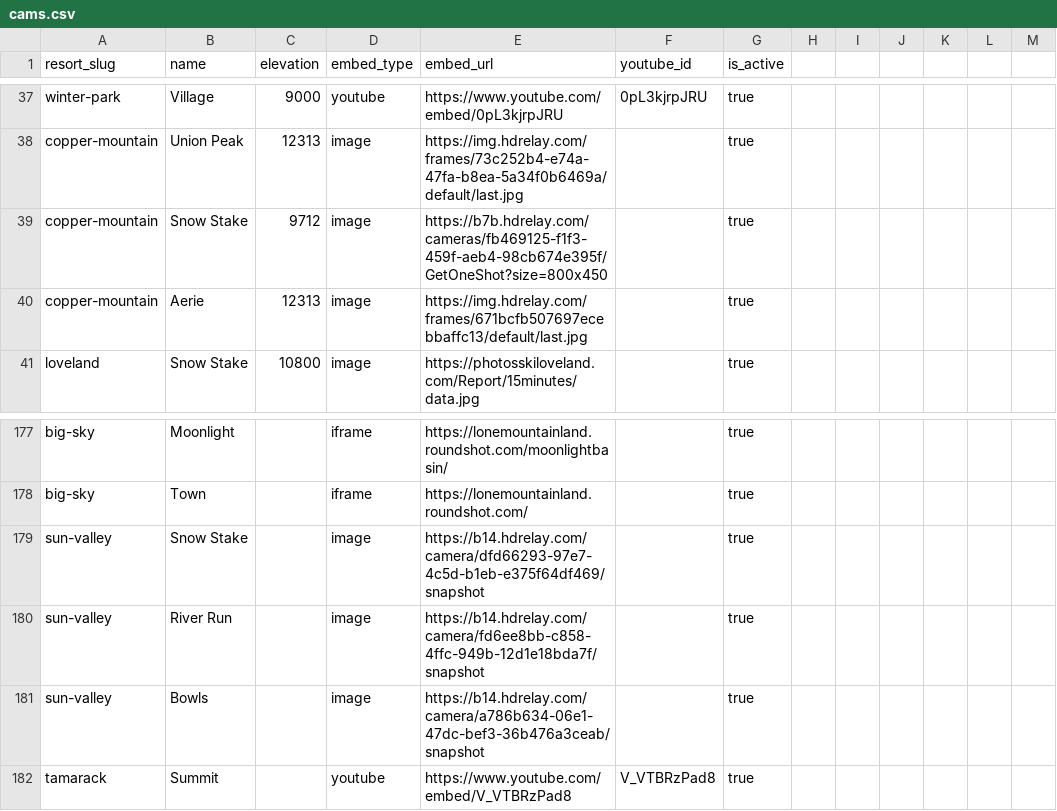
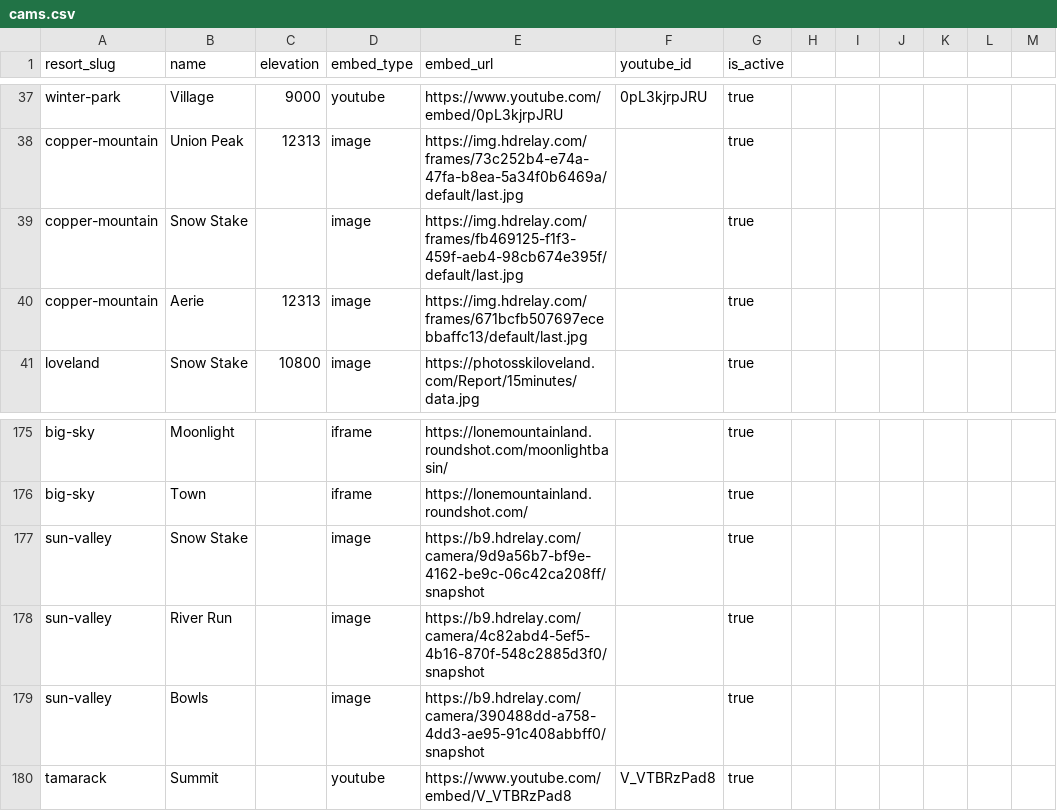
Before and after one commit to jaredschueler07/peakcam, a CSV file: data/cams.csv, drawn as a sheet; only a part is shown, gaps mark what is left out; the diff covers the shown part only.

```diff
--- a/data/cams.csv
+++ b/data/cams.csv
@@ -38,3 +38,3 @@ winter-park,Village,9000,youtube,https://www.youtube.com/embed/0pL3kjrpJRU,0pL3k
 copper-mountain,Union Peak,12313,image,https://img.hdrelay.com/frames/73c252b4-e74a-47fa-b8ea-5a34f0b6469a/default/last.jpg,,true
-copper-mountain,Snow Stake,9712,image,https://b7b.hdrelay.com/cameras/fb469125-f1f3-459f-aeb4-98cb674e395f/GetOneShot?size=800x450,,true
+copper-mountain,Snow Stake,,image,https://img.hdrelay.com/frames/fb469125-f1f3-459f-aeb4-98cb674e395f/default/last.jpg,,true
 copper-mountain,Aerie,12313,image,https://img.hdrelay.com/frames/671bcfb507697ecebbaffc13/default/last.jpg,,true
@@ -178,5 +176,5 @@ big-sky,Moonlight,,iframe,https://lonemountainland.roundshot.com/moonlightbasin/
 big-sky,Town,,iframe,https://lonemountainland.roundshot.com/,,true
-sun-valley,Snow Stake,,image,https://b14.hdrelay.com/camera/dfd66293-97e7-4c5d-b1eb-e375f64df469/snapshot,,true
-sun-valley,River Run,,image,https://b14.hdrelay.com/camera/fd6ee8bb-c858-4ffc-949b-12d1e18bda7f/snapshot,,true
-sun-valley,Bowls,,image,https://b14.hdrelay.com/camera/a786b634-06e1-47dc-bef3-36b476a3ceab/snapshot,,true
+sun-valley,Snow Stake,,image,https://b9.hdrelay.com/camera/9d9a56b7-bf9e-4162-be9c-06c42ca208ff/snapshot,,true
+sun-valley,River Run,,image,https://b9.hdrelay.com/camera/4c82abd4-5ef5-4b16-870f-548c2885d3f0/snapshot,,true
+sun-valley,Bowls,,image,https://b9.hdrelay.com/camera/390488dd-a758-4dd3-ae95-91c408abbff0/snapshot,,true
 tamarack,Summit,,youtube,https://www.youtube.com/embed/V_VTBRzPad8,V_VTBRzPad8,true
```
Also changed, not shown: 2 removed rows and 27 edited cells elsewhere in this file.
